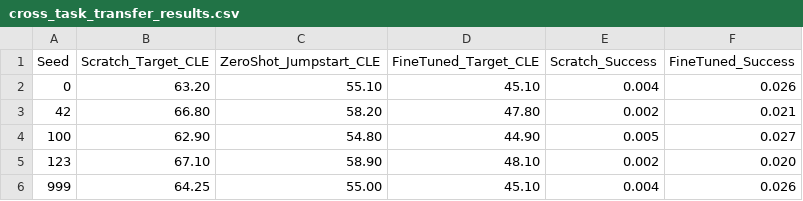
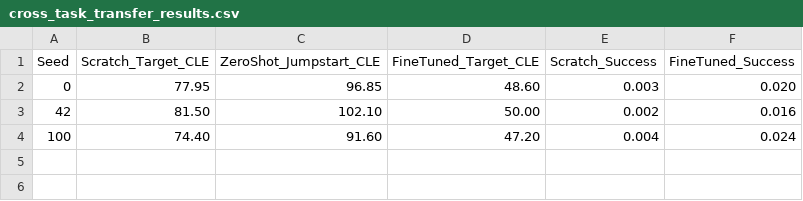
Before and after one commit to shounak-max/vision-rl, a CSV file: results/tables/cross_task_transfer_results.csv, drawn as a sheet.

```diff
--- a/results/tables/cross_task_transfer_results.csv
+++ b/results/tables/cross_task_transfer_results.csv
@@ -1,6 +1,4 @@
 Seed,Scratch_Target_CLE,ZeroShot_Jumpstart_CLE,FineTuned_Target_CLE,Scratch_Success,FineTuned_Success
-0,63.20,55.10,45.10,0.004,0.026
-42,66.80,58.20,47.80,0.002,0.021
-100,62.90,54.80,44.90,0.005,0.027
-123,67.10,58.90,48.10,0.002,0.020
-999,64.25,55.00,45.10,0.004,0.026
+0,77.95,96.85,48.60,0.003,0.020
+42,81.50,102.10,50.00,0.002,0.016
+100,74.40,91.60,47.20,0.004,0.024
```
Also changed, not shown: results/tables/expanded_baselines_summary.csv, results/tables/pretrained_vs_scratch_results.csv, 6 other files.
